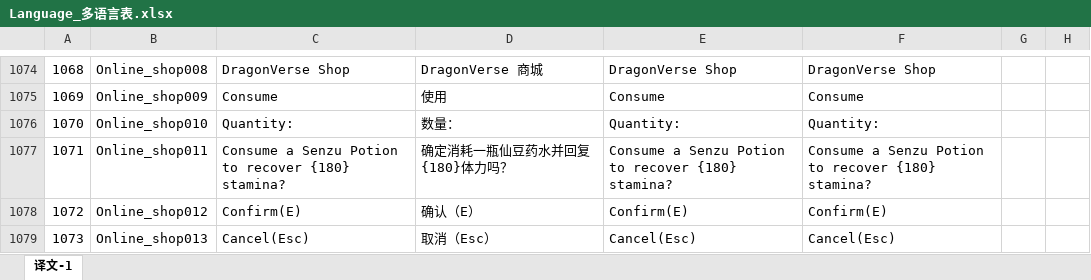
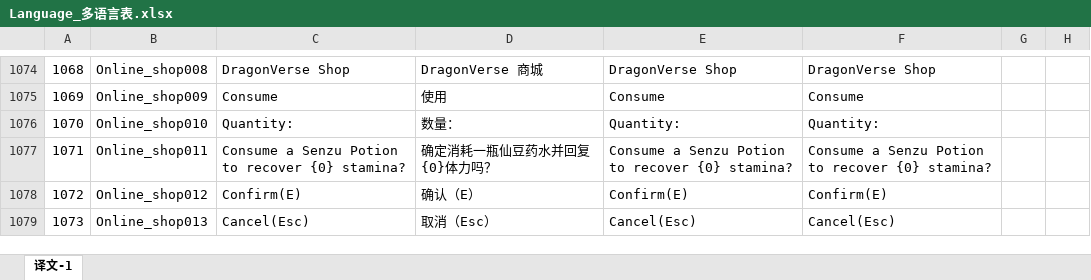
Before and after one commit to mobox-lab/dragonverse, an Excel workbook: pet-simulator/Excel/Language_多语言表.xlsx, sheet 译文-1, drawn as a sheet; only a part is shown, gaps mark what is left out; values as stored, in another font and other column widths than the file's, no borders; the diff names each change by its address in the sheet, - before the commit and + after, or states it on an @@ line.

```diff
--- a/pet-simulator/Excel/Language_多语言表.xlsx (sheet 译文-1)
+++ b/pet-simulator/Excel/Language_多语言表.xlsx (sheet 译文-1)
-C1077: …to recover {180} stamina?
+C1077: …to recover {0} stamina?
-D1077: 确定消耗一瓶仙豆药水并回复{180}体力吗？
+D1077: 确定消耗一瓶仙豆药水并回复{0}体力吗？
-E1077: …to recover {180} stamina?
+E1077: …to recover {0} stamina?
-F1077: …to recover {180} stamina?
+F1077: …to recover {0} stamina?
```
Also changed, not shown: battleworld/Excel/Language_语言.xlsx, dragon-verse/Excels/Language_多语言表.xlsx, 3 other files.
